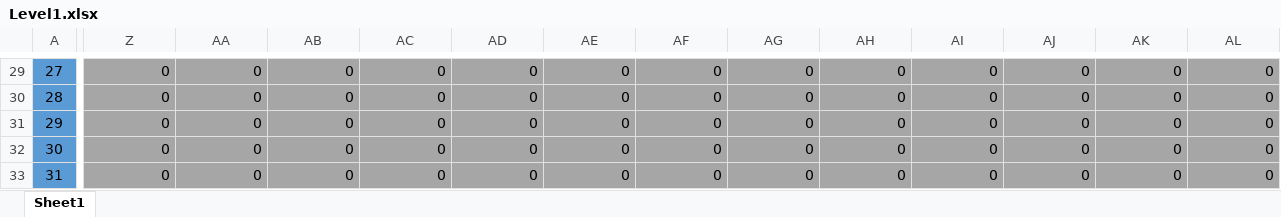
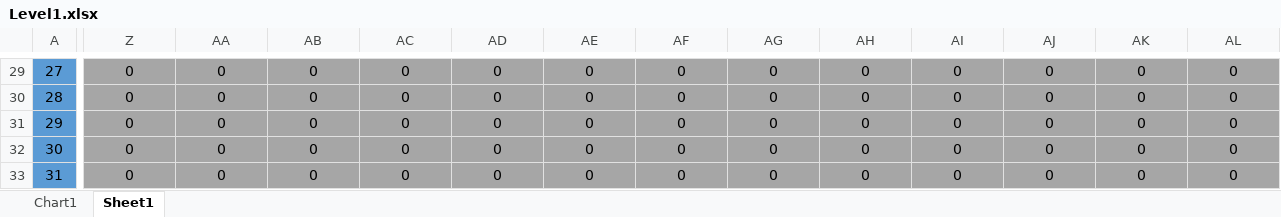
Before and after one commit to OliverFlecke/30010, an Excel workbook: Level1.xlsx, sheet Sheet1, drawn as a sheet; only a part is shown, gaps mark what is left out; values as stored, in another font and other column widths than the file's, no borders; conditional formats not drawn; the diff covers the shown part only; the diff names each change by its address in the sheet, - before the commit and + after, or states it on an @@ line.

```diff
--- a/Level1.xlsx (sheet Sheet1)
+++ b/Level1.xlsx (sheet Sheet1)
+sheet tab: Chart1
-Z29:AL33 alignment: right
+Z29:AL33 alignment: center
```
Also changed, not shown: 1 edited cell and cell formats elsewhere in this sheet, charts or pictures.
